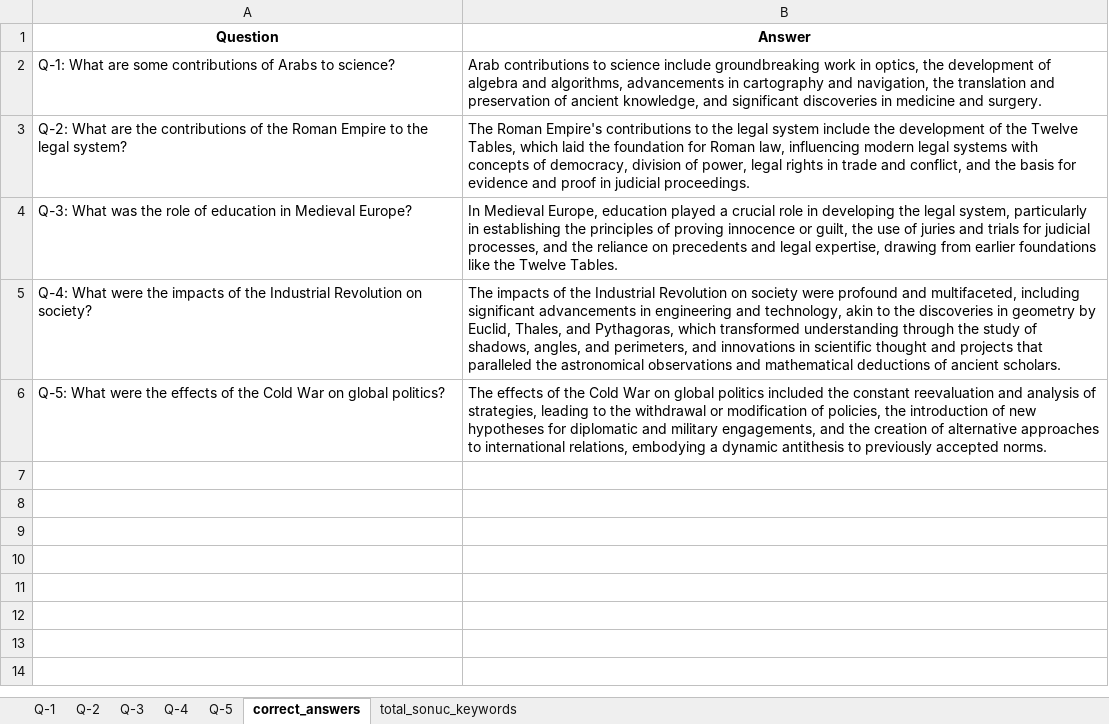
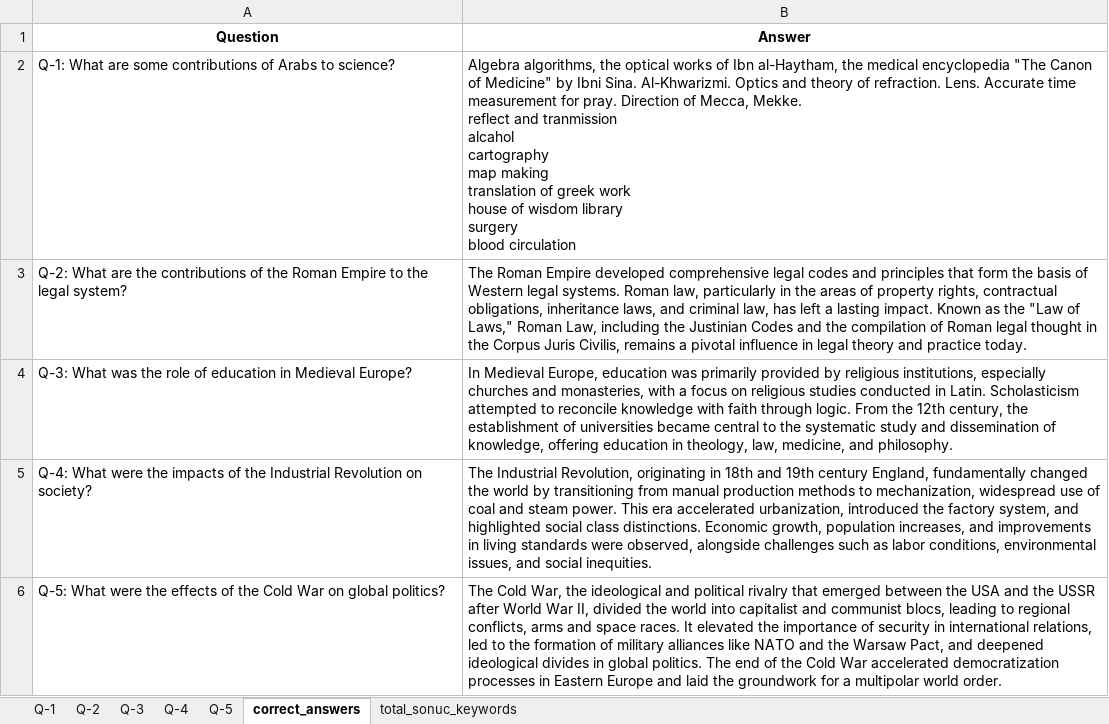
Before and after one commit to burak05/Tez, an Excel workbook: Yeni Veri/total_sonuc_keywords.xlsx, sheet correct_answers, drawn as a sheet; values as stored, in another font and other column widths than the file's, no borders; ↵ is a line break in a cell; the diff names each change by its address in the sheet, - before the commit and + after, or states it on an @@ line.

```diff
--- a/Yeni Veri/total_sonuc_keywords.xlsx (sheet correct_answers)
+++ b/Yeni Veri/total_sonuc_keywords.xlsx (sheet correct_answers)
-B2 (Answer): Arab contributions to science include groundbreaking work in optics, the development of algebra and algorithms, advancements in cartography and navigation, the translation and preservation of ancient knowledge, and significant discoveries in medicine and surgery.
+B2 (Answer): Algebra algorithms, the optical works of Ibn al-Haytham, the medical encyclopedia "The Canon of Medicine" by Ibni Sina. Al-Khwarizmi. Optics and theory of refraction. Lens. Accurate time measurement for pray. Direction of Mecca, Mekke. ↵ reflect and tranmission ↵ alcahol ↵ cartography ↵ map making ↵ translation of greek work ↵ house of wisdom library ↵ surgery ↵ blood circulation
-B3 (Answer): The Roman Empire's contributions to the legal system include the development of the Twelve Tables, which laid the foundation for Roman law, influencing modern legal systems with concepts of democracy, division of power, legal rights in trade and conflict, and the basis for evidence and proof in judicial proceedings.
+B3 (Answer): The Roman Empire developed comprehensive legal codes and principles that form the basis of Western legal systems. Roman law, particularly in the areas of property rights, contractual obligations, inheritance laws, and criminal law, has left a lasting impact. Known as the "Law of Laws," Roman Law, including the Justinian Codes and the compilation of Roman legal thought in the Corpus Juris Civilis, remains a pivotal influence in legal theory and practice today.
-B4 (Answer): …Europe, education played a crucial role in developing the legal system, particularly in establishing the principles of proving innocence or guilt, the use of juries and trials for judicial processes, and the reliance on precedents and legal expertise, drawing from earlier foundations like the Twelve Tables.
+B4 (Answer): …Europe, education was primarily provided by religious institutions, especially churches and monasteries, with a focus on religious studies conducted in Latin. Scholasticism attempted to reconcile knowledge with faith through logic. From the 12th century, the establishment of universities became central to the systematic study and dissemination of knowledge, offering education in theology, law, medicine, and philosophy.
-B5 (Answer): The impacts of the Industrial Revolution on society were profound and multifaceted, including significant advancements in engineering and technology, akin to the discoveries in geometry by Euclid, Thales, and Pythagoras, which transformed understanding through the study of shadows, angles, and perimeters, and innovations in scientific thought and projects that paralleled the astronomical observations and mathematical deductions of ancient scholars.
+B5 (Answer): The Industrial Revolution, originating in 18th and 19th century England, fundamentally changed the world by transitioning from manual production methods to mechanization, widespread use of coal and steam power. This era accelerated urbanization, introduced the factory system, and highlighted social class distinctions. Economic growth, population increases, and improvements in living standards were observed, alongside challenges such as labor conditions, environmental issues, and social inequities.
-B6 (Answer): The effects of the Cold War on global politics included the constant reevaluation and analysis of strategies, leading to the withdrawal or modification of policies, the introduction of new hypotheses for diplomatic and military engagements, and the creation of alternative approaches to international relations, embodying a dynamic antithesis to previously accepted norms.
+B6 (Answer): The Cold War, the ideological and political rivalry that emerged between the USA and the USSR after World War II, divided the world into capitalist and communist blocs, leading to regional conflicts, arms and space races. It elevated the importance of security in international relations, led to the formation of military alliances like NATO and the Warsaw Pact, and deepened ideological divides in global politics. The end of the Cold War accelerated democratization processes in Eastern Europe and laid the groundwork for a multipolar world order.
```
Also changed, not shown: Yeni Veri/total_sonuc.xlsx, 4 other files.
